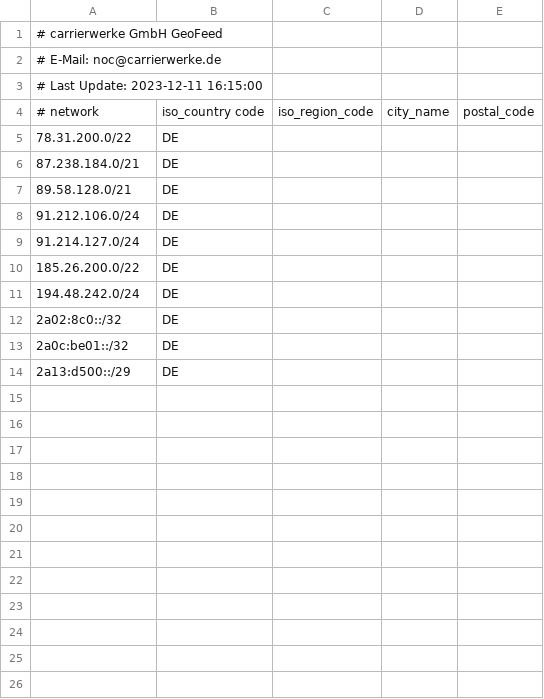
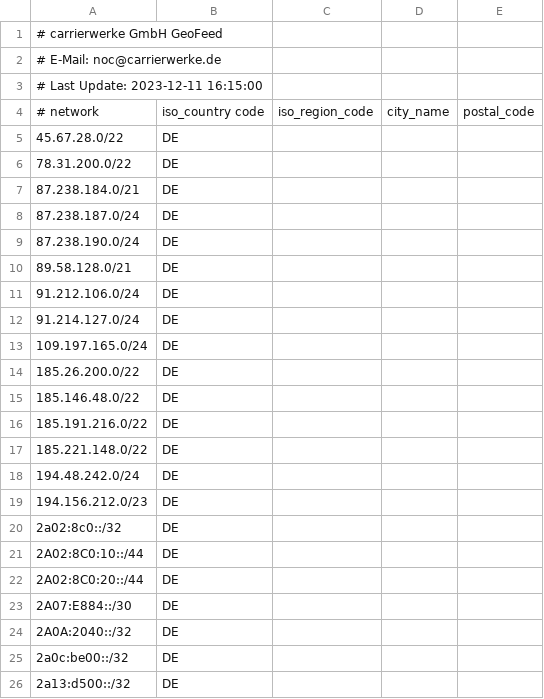
Before and after one commit to carrierwerkegmbh/geofeed, a CSV file: geofeed.csv, drawn as a sheet.

Commit message:
Update geofeed.csv

```diff
--- a/geofeed.csv
+++ b/geofeed.csv
@@ -4,4 +4,7 @@
 # network, iso_country code, iso_region_code, city_name, postal_code
+45.67.28.0/22,DE,,,
 78.31.200.0/22,DE,,,
 87.238.184.0/21,DE,,,
+87.238.187.0/24,DE,,,
+87.238.190.0/24,DE,,,
 89.58.128.0/21,DE,,,
@@ -9,6 +12,15 @@
 91.214.127.0/24,DE,,,
+109.197.165.0/24,DE,,,
 185.26.200.0/22,DE,,,
+185.146.48.0/22,DE,,,
+185.191.216.0/22,DE,,,
+185.221.148.0/22,DE,,,
 194.48.242.0/24,DE,,,
+194.156.212.0/23,DE,,,
 2a02:8c0::/32,DE,,,
-2a0c:be01::/32,DE,,,
-2a13:d500::/29,DE,,,
+2A02:8C0:10::/44,DE,,,
+2A02:8C0:20::/44,DE,,,
+2A07:E884::/30,DE,,,
+2A0A:2040::/32,DE,,,
+2a0c:be00::/32,DE,,,
+2a13:d500::/32,DE,,,
```
